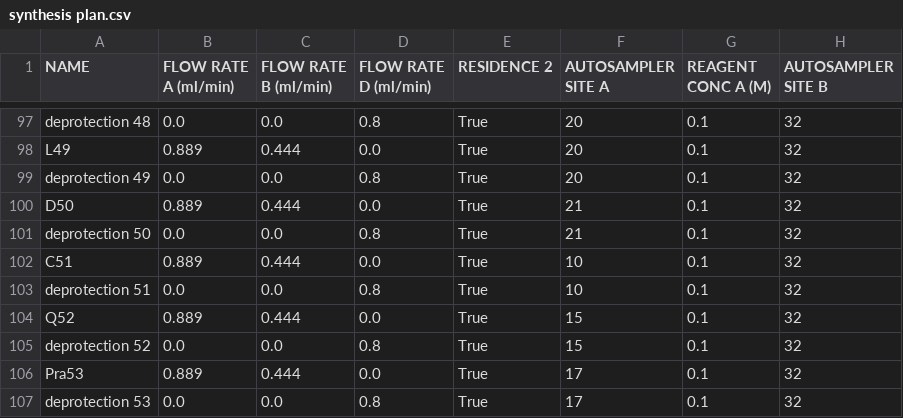
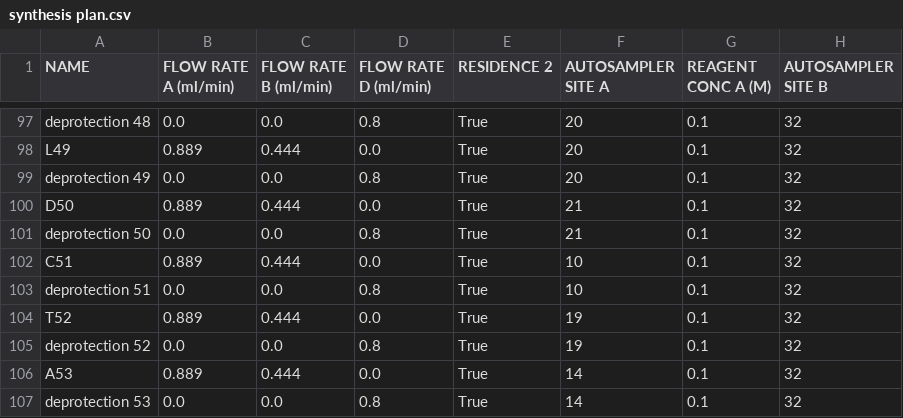
Before and after one commit to ibcel86/Peptide-Synthesis-Tool, a CSV file: synthesis plan.csv, drawn as a sheet; only a part is shown, gaps mark what is left out; the diff names each change by its address in the sheet, - before the commit and + after, or states it on an @@ line.

```diff
--- a/synthesis plan.csv
+++ b/synthesis plan.csv
-A104 (NAME): Q52
+A104 (NAME): T52
-F104:F105 (AUTOSAMPLER SITE A): 15
+F104:F105 (AUTOSAMPLER SITE A): 19
-A106 (NAME): Pra53
+A106 (NAME): A53
-F106:F107 (AUTOSAMPLER SITE A): 17
+F106:F107 (AUTOSAMPLER SITE A): 14
```
Also changed, not shown: vial plan.csv, 2 other files.
